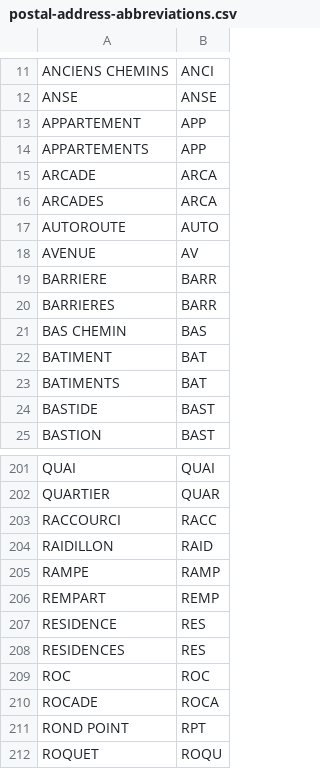
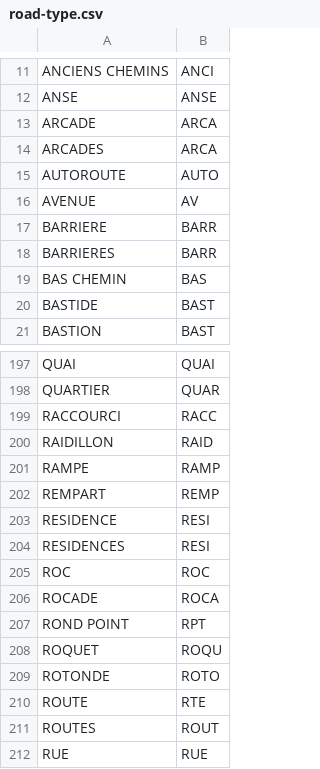
Before and after one commit to betagouv/aplypro, a CSV file: data/postal-addresses-abbreviations/road-type.csv (was data/postal-address-abbreviations.csv), drawn as a sheet; only a part is shown, gaps mark what is left out; the shorter side is filled out with more unchanged rows.

Commit message:
Fichier CSV d'abrègement des lignes d'adresse et des types de voie

```diff
--- a/data/postal-address-abbreviations.csv
+++ b/data/postal-addresses-abbreviations/road-type.csv
@@ -12,4 +12,2 @@ ANCIENS CHEMINS,ANCI
 ANSE,ANSE
-APPARTEMENT,APP
-APPARTEMENTS,APP
 ARCADE,ARCA
@@ -21,4 +19,2 @@ BARRIERES,BARR
 BAS CHEMIN,BAS
-BATIMENT,BAT
-BATIMENTS,BAT
 BASTIDE,BAST
@@ -206,4 +202,4 @@ RAMPE,RAMP
 REMPART,REMP
-RESIDENCE,RES
-RESIDENCES,RES
+RESIDENCE,RESI
+RESIDENCES,RESI
 ROC,ROC
```
Also changed, not shown: 8 other files.
